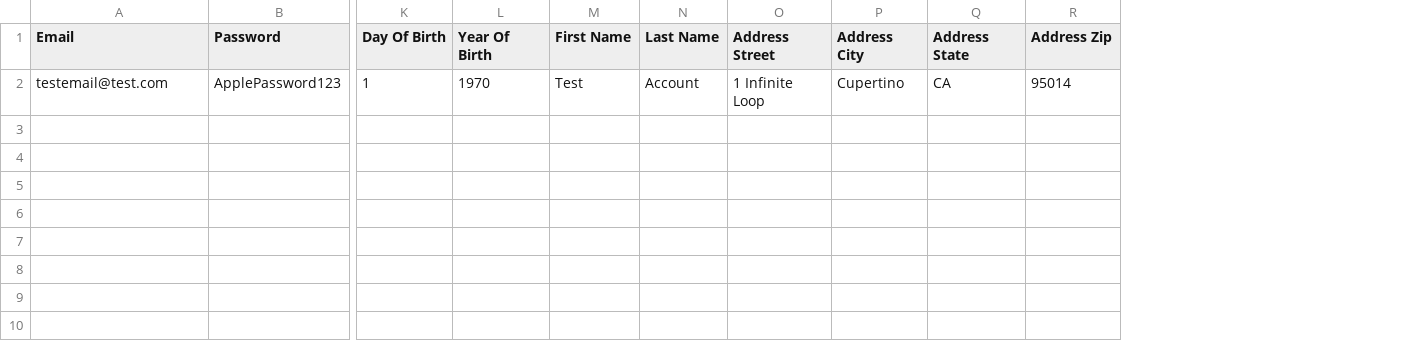
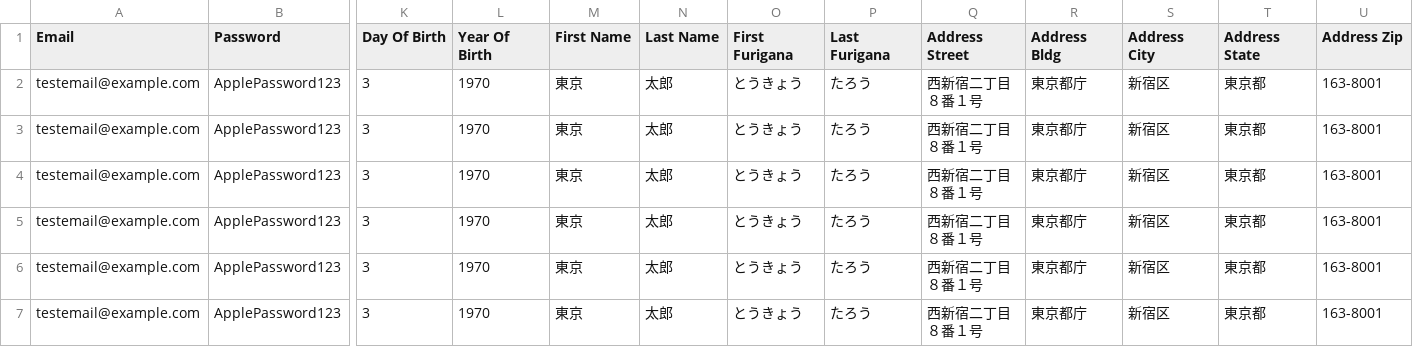
Before and after one commit to usutani/Apple-ID-AppleScript, a CSV file: appleids.csv, drawn as a sheet; only a part is shown, gaps mark what is left out; removed rows and columns are numbered as before the commit, all else as after; rows hold the shown columns only; the diff names each change by its address in the sheet, - before the commit and + after, or states it on an @@ line.

```diff
--- a/appleids.csv
+++ b/appleids.csv
+column O (First Furigana), empty
+column P (Last Furigana), empty
+column R (Address Bldg), empty
-row 2: testemail@test.com | ApplePassword123 | 1 | 1970 | Test | Account | 1 Infinite Loop | Cupertino | CA | 95014
+row 2: testemail@example.com | ApplePassword123 | 3 | 1970 | 東京 | 太郎 | とうきょう | たろう | 西新宿二丁目８番１号 | 東京都庁 | 新宿区 | 東京都 | 163-8001
+row 3: testemail@example.com | ApplePassword123 | 3 | 1970 | 東京 | 太郎 | とうきょう | たろう | 西新宿二丁目８番１号 | 東京都庁 | 新宿区 | 東京都 | 163-8001
+row 4: testemail@example.com | ApplePassword123 | 3 | 1970 | 東京 | 太郎 | とうきょう | たろう | 西新宿二丁目８番１号 | 東京都庁 | 新宿区 | 東京都 | 163-8001
+row 5: testemail@example.com | ApplePassword123 | 3 | 1970 | 東京 | 太郎 | とうきょう | たろう | 西新宿二丁目８番１号 | 東京都庁 | 新宿区 | 東京都 | 163-8001
+row 6: testemail@example.com | ApplePassword123 | 3 | 1970 | 東京 | 太郎 | とうきょう | たろう | 西新宿二丁目８番１号 | 東京都庁 | 新宿区 | 東京都 | 163-8001
+row 7: testemail@example.com | ApplePassword123 | 3 | 1970 | 東京 | 太郎 | とうきょう | たろう | 西新宿二丁目８番１号 | 東京都庁 | 新宿区 | 東京都 | 163-8001
```
Also changed, not shown: 2 other files.
